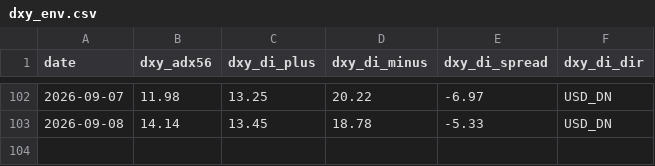
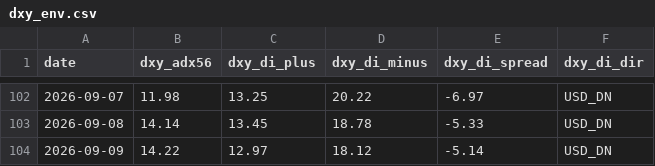
Before and after one commit to arokamiya98-svg/adxscore-heatmap, a CSV file: mt5_data/daily/dxy_env.csv, drawn as a sheet; only a part is shown, gaps mark what is left out.

Commit message:
data: VPS pool update 2026-09-09 02:00:08

```diff
--- a/mt5_data/daily/dxy_env.csv
+++ b/mt5_data/daily/dxy_env.csv
@@ -103 +103,2 @@
 2026-09-08,14.14,13.45,18.78,-5.33,USD_DN
+2026-09-09,14.22,12.97,18.12,-5.14,USD_DN
```
Also changed, not shown: mt5_data/ADX_Weekly_Above_v4.csv, mt5_data/daily/daily_aggregate.csv, 2 other files.
